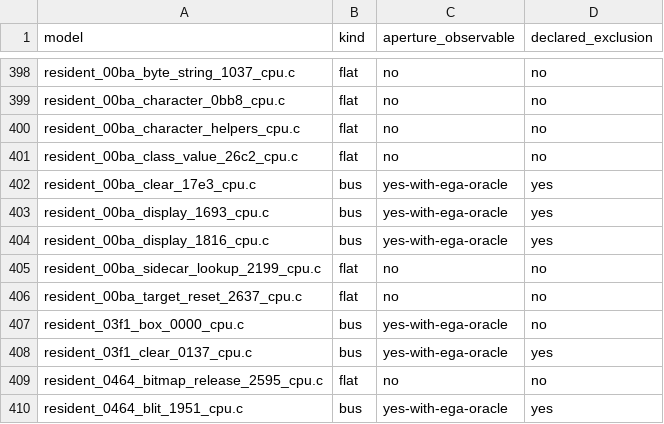
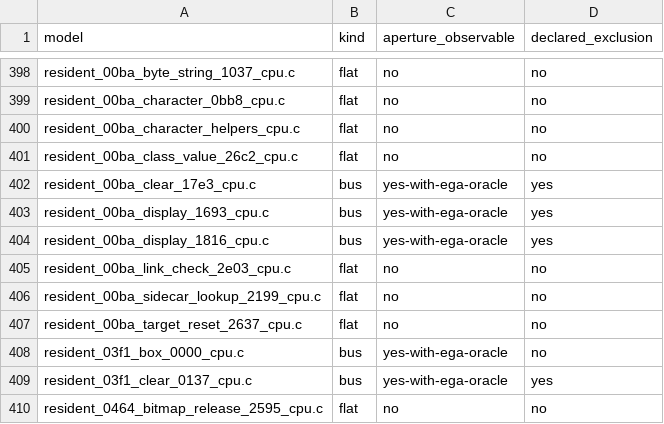
Before and after one commit to huntergdavis/poolrad-decomp, a CSV file: docs/re/aperture_observability.csv, drawn as a sheet; only a part is shown, gaps mark what is left out; the shorter side is filled out with more unchanged rows; the diff names each change by its address in the sheet, - before the commit and + after, or states it on an @@ line.

```diff
--- a/docs/re/aperture_observability.csv
+++ b/docs/re/aperture_observability.csv
+row 405: resident_00ba_link_check_2e03_cpu.c | flat | no | no
```
